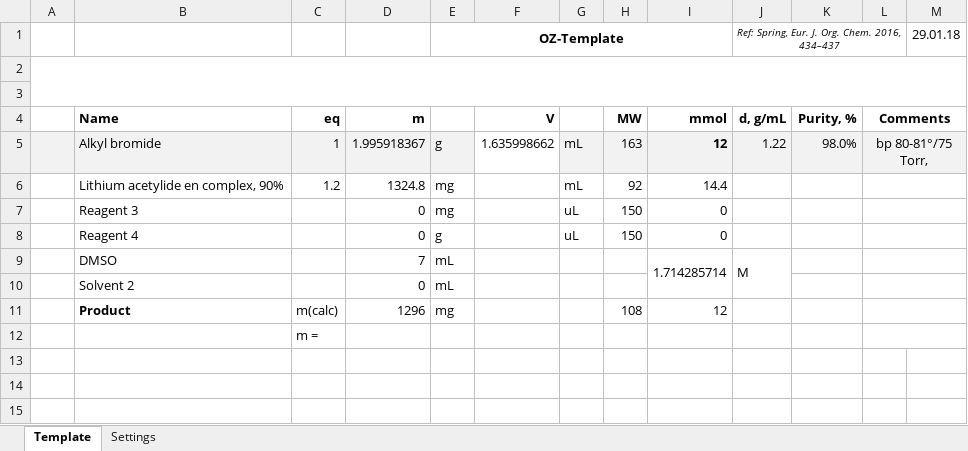
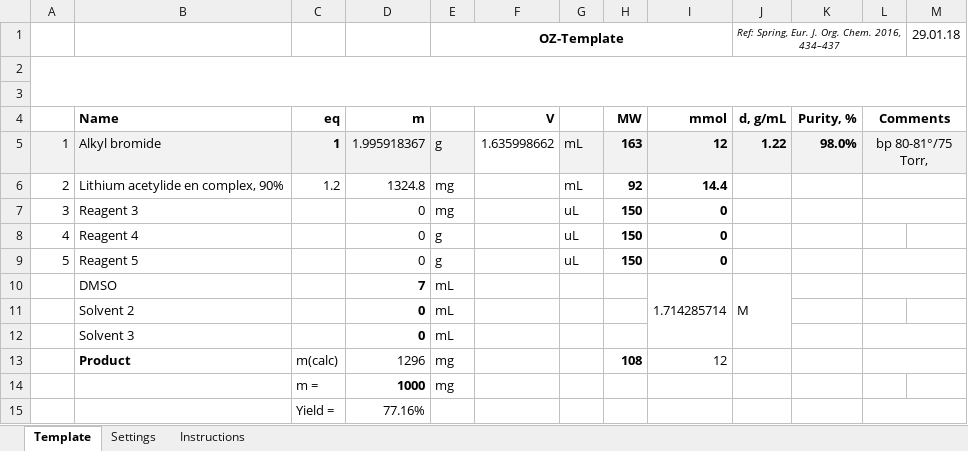
Before and after one commit to zhurakovskyi/excel-lab-notebook, an Excel workbook: Experimental template.xlsx, sheet Template, drawn as a sheet; values as stored, in another font and other column widths than the file's, no borders; charts and pictures not drawn; removed rows and columns are numbered as before the commit, all else as after; the diff names each change by its address in the sheet, - before the commit and + after, or states it on an @@ line.

Commit message:
Added instructions, yield calculations and extra-reagents.

```diff
--- a/Experimental template.xlsx (sheet Template)
+++ b/Experimental template.xlsx (sheet Template)
+sheet tab: Instructions
-A5: (empty)
+A5: 1
-C5 bold: off
+C5 bold: on
-H5 bold: off
+H5 bold: on
-J5:K5 bold: off
+J5:K5 bold: on
-A6: (empty)
+A6: 2
-H6:I8 bold: off
+H6:I8 bold: on
-A7: (empty)
+A7: 3
-A8: (empty)
+A8: 4
-L8:M8 merged
+row 9: 5 | Reagent 5 |  | 0 | g |  | uL | 150 | 0
-D10:D11 bold: off
+D10:D11 bold: on
-L10:M10 merged
+row 12:  | Solvent 3 |  | 0 | mL
-H13 bold: off
+H13 bold: on
-row 12:  |  | m =
+row 14:  |  | m = | 1000 | mg
+row 15:  |  | Yield = | 77.16%
```
Also changed, not shown: sheet Settings, formulas that keep their value, charts or pictures.
